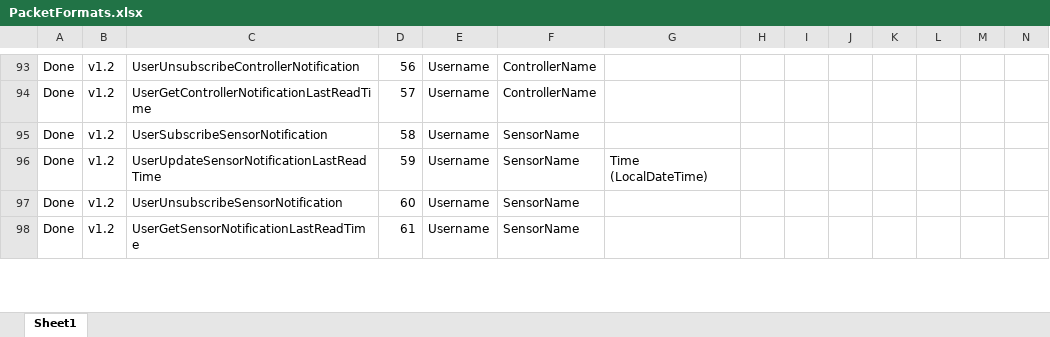
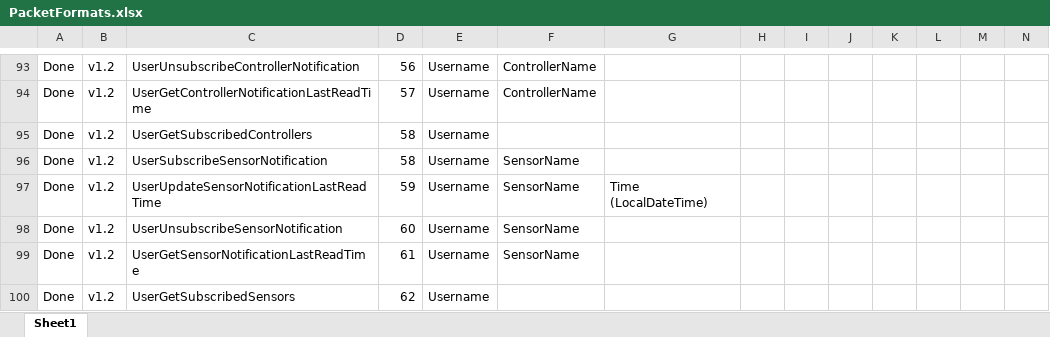
Before and after one commit to kingkingyyk/Chi, an Excel workbook: PacketFormats.xlsx, sheet Sheet1, drawn as a sheet; only a part is shown, gaps mark what is left out; values as stored, in another font and other column widths than the file's, no borders; rows hold the shown columns only; the diff covers the shown part only; the diff names each change by its address in the sheet, - before the commit and + after, or states it on an @@ line.

Commit message:
Tue 8 Nov 2016 23:27 commit by king
Functionality :
- Added GetController/Actuator/SensorSubscription packet in GWTServer

```diff
--- a/PacketFormats.xlsx (sheet Sheet1)
+++ b/PacketFormats.xlsx (sheet Sheet1)
+row 95: Done | v1.2 | UserGetSubscribedControllers | 58 | Username
+row 100: Done | v1.2 | UserGetSubscribedSensors | 62 | Username
```
Also changed, not shown: 4 added rows and 4 edited cells elsewhere in this sheet, 7 other files.
